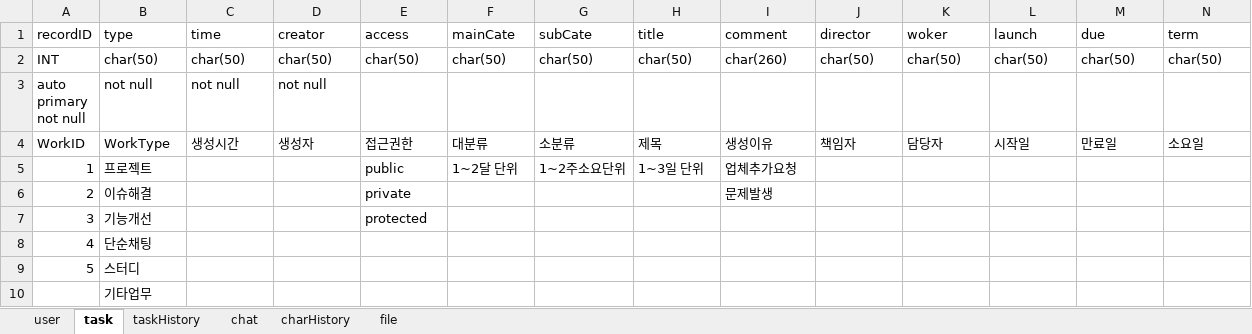
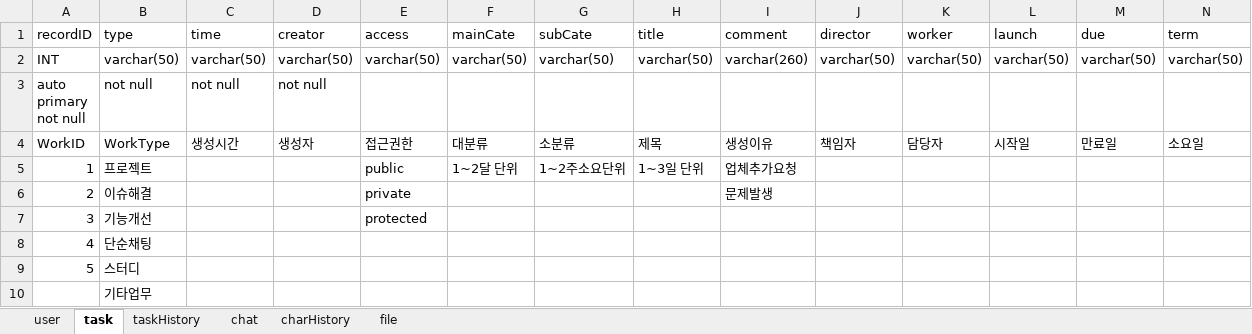
Before and after one commit to sando87/IWAS, an Excel workbook: IWAS/workingsheet.xlsx, sheet task, drawn as a sheet; only a part is shown; values as stored, in another font and other column widths than the file's, no borders; the diff covers the shown part only; the diff names each change by its address in the sheet, - before the commit and + after, or states it on an @@ line.

```diff
--- a/IWAS/workingsheet.xlsx (sheet task)
+++ b/IWAS/workingsheet.xlsx (sheet task)
-K1: woker
+K1: worker
-B2 (type): char(50)
+B2 (type): varchar(50)
-C2 (time): char(50)
+C2 (time): varchar(50)
-D2 (creator): char(50)
+D2 (creator): varchar(50)
-E2 (access): char(50)
+E2 (access): varchar(50)
-F2 (mainCate): char(50)
+F2 (mainCate): varchar(50)
-G2 (subCate): char(50)
+G2 (subCate): varchar(50)
-H2 (title): char(50)
+H2 (title): varchar(50)
-I2 (comment): char(260)
+I2 (comment): varchar(260)
-J2 (director): char(50)
+J2 (director): varchar(50)
-K2 (worker): char(50)
+K2 (worker): varchar(50)
-L2 (launch): char(50)
+L2 (launch): varchar(50)
-M2 (due): char(50)
+M2 (due): varchar(50)
-N2 (term): char(50)
+N2 (term): varchar(50)
```
Also changed, not shown: 2 edited cells elsewhere in this sheet, sheet charHistory, sheet user, sheet chat, sheet taskHistory, 9 other files.
